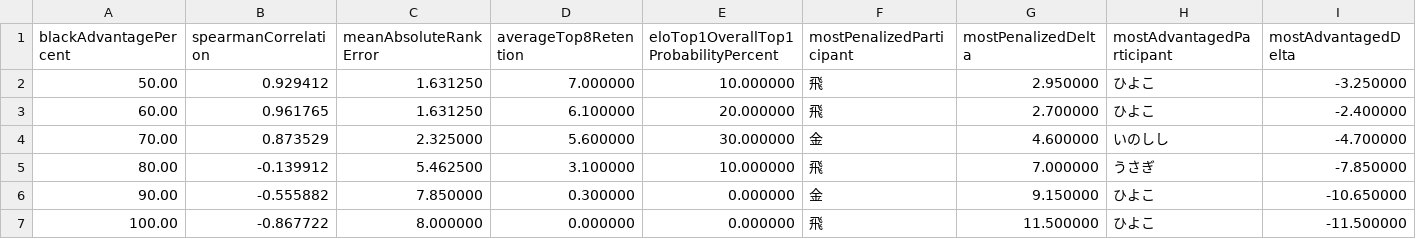
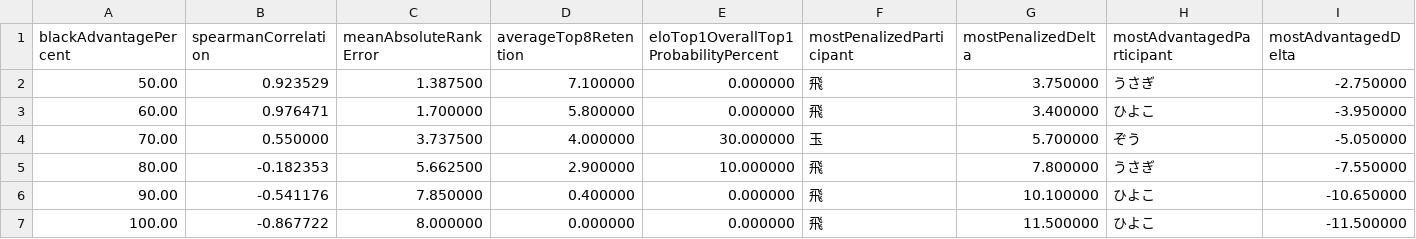
Before and after one commit to muzudho/ShogiTournamentSystemAnalyzer, a CSV file: docs/Reports/quality_sweep_twill_[黒8x白8]_50to100_smoke10.csv, drawn as a sheet.

```diff
--- a/docs/Reports/quality_sweep_twill_[黒8x白8]_50to100_smoke10.csv
+++ b/docs/Reports/quality_sweep_twill_[黒8x白8]_50to100_smoke10.csv
@@ -1,7 +1,7 @@
 blackAdvantagePercent,spearmanCorrelation,meanAbsoluteRankError,averageTop8Retention,eloTop1OverallTop1ProbabilityPercent,mostPenalizedParticipant,mostPenalizedDelta,mostAdvantagedParticipant,mostAdvantagedDelta
-50.00,0.929412,1.631250,7.000000,10.000000,飛,2.950000,ひよこ,-3.250000
-60.00,0.961765,1.631250,6.100000,20.000000,飛,2.700000,ひよこ,-2.400000
-70.00,0.873529,2.325000,5.600000,30.000000,金,4.600000,いのしし,-4.700000
-80.00,-0.139912,5.462500,3.100000,10.000000,飛,7.000000,うさぎ,-7.850000
-90.00,-0.555882,7.850000,0.300000,0.000000,金,9.150000,ひよこ,-10.650000
+50.00,0.923529,1.387500,7.100000,0.000000,飛,3.750000,うさぎ,-2.750000
+60.00,0.976471,1.700000,5.800000,0.000000,飛,3.400000,ひよこ,-3.950000
+70.00,0.550000,3.737500,4.000000,30.000000,玉,5.700000,ぞう,-5.050000
+80.00,-0.182353,5.662500,2.900000,10.000000,飛,7.800000,うさぎ,-7.550000
+90.00,-0.541176,7.850000,0.400000,0.000000,飛,10.100000,ひよこ,-10.650000
 100.00,-0.867722,8.000000,0.000000,0.000000,飛,11.500000,ひよこ,-11.500000
```
Also changed, not shown: 1 other file.
